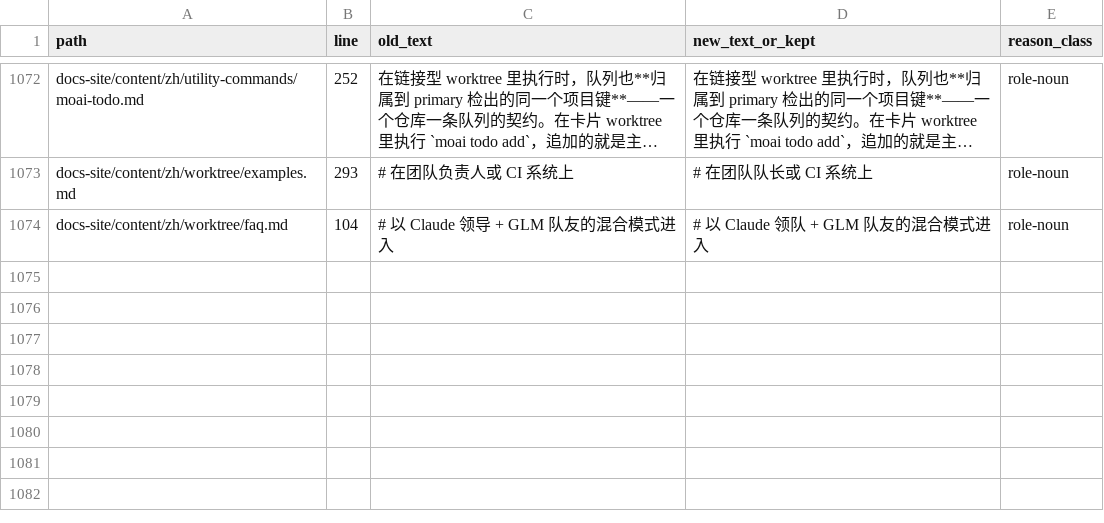
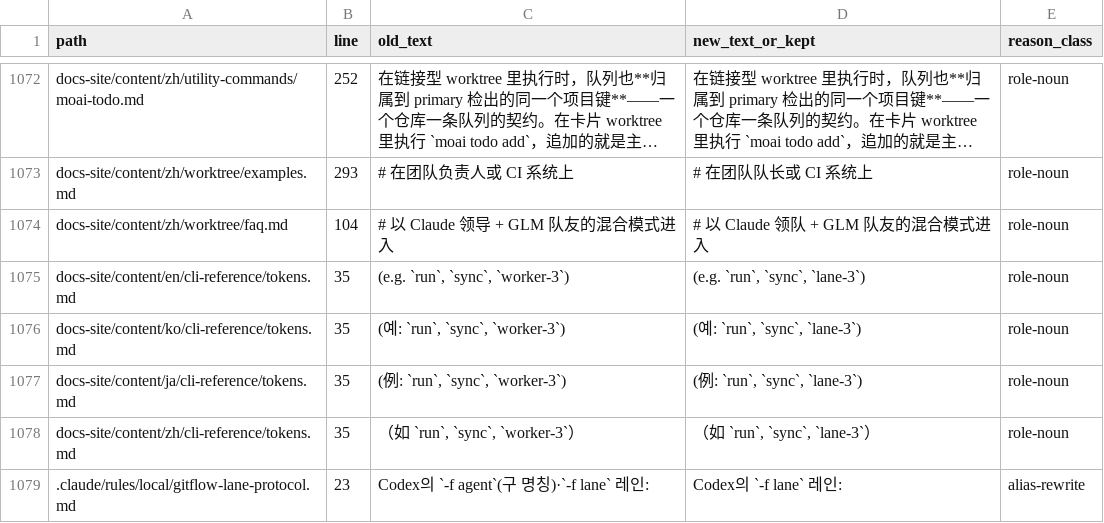
Before and after one commit to modu-ai/moai-adk, a TSV file: .moai/reports/t1257/ledger.tsv, drawn as a sheet; only a part is shown, gaps mark what is left out; long unchanged cells end in ….

Commit message:
docs(SPEC-ROLE-NAMING-DOCS-001): sync-audit repairs F1+F2 — tokens.md role example, local protocol alias co-mention
Card t1257. F1 [medium]: the --role example worker-3 in cli-reference/tokens.md survived the sweep in all four locales, contradicting the CHANGELOG aliases-removed claim — replaced with lane-3 (x4, one line each). F2: .claude/rules/local/gitflow-lane-protocol.md L23 carried the -f agent (former-name) co-mention beside the canonical -f lane — co-mention dropped (REQ-RND-017; local-only file, no mirror per REQ-RND-009). Ledger +5 rows (1079 total). F4 not actioned: the verdict file lives in the lead channel and the 7->5 figure was not locatable from this tree; delta re-review is F1-scoped per the dispatch.

Authored-By-Agent: lane-worker-69

🗿 MoAI

```diff
--- a/.moai/reports/t1257/ledger.tsv
+++ b/.moai/reports/t1257/ledger.tsv
@@ -1074 +1074,6 @@ docs-site/content/zh/worktree/examples.md	293	# 在团队负责人或 CI 系统
 docs-site/content/zh/worktree/faq.md	104	# 以 Claude 领导 + GLM 队友的混合模式进入	# 以 Claude 领队 + GLM 队友的混合模式进入	role-noun
+docs-site/content/en/cli-reference/tokens.md	35	(e.g. `run`, `sync`, `worker-3`)	(e.g. `run`, `sync`, `lane-3`)	role-noun
+docs-site/content/ko/cli-reference/tokens.md	35	(예: `run`, `sync`, `worker-3`)	(예: `run`, `sync`, `lane-3`)	role-noun
+docs-site/content/ja/cli-reference/tokens.md	35	(例: `run`, `sync`, `worker-3`)	(例: `run`, `sync`, `lane-3`)	role-noun
+docs-site/content/zh/cli-reference/tokens.md	35	（如 `run`, `sync`, `worker-3`）	（如 `run`, `sync`, `lane-3`）	role-noun
+.claude/rules/local/gitflow-lane-protocol.md	23	Codex의 `-f agent`(구 명칭)·`-f lane` 레인:	Codex의 `-f lane` 레인:	alias-rewrite
```
Also changed, not shown: 5 other files.
